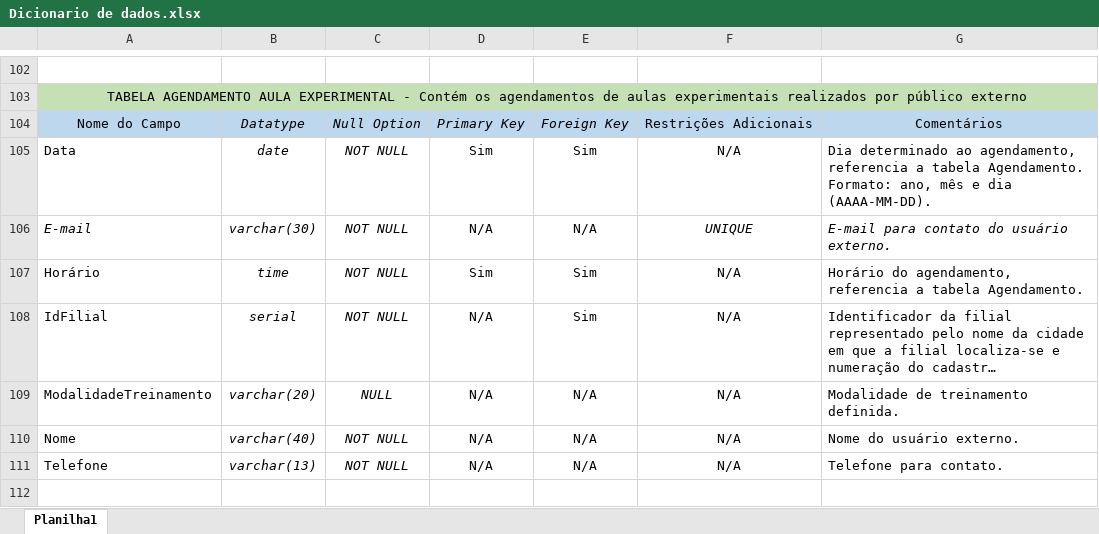
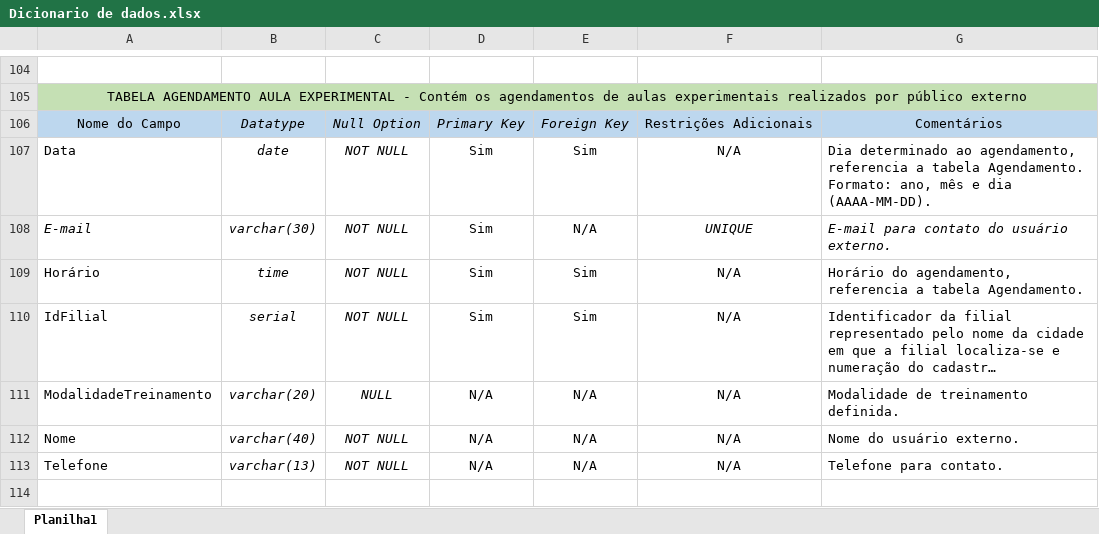
Before and after one commit to avipfitproject/project, an Excel workbook: Dicionario de dados.xlsx, sheet Planilha1, drawn as a sheet; only a part is shown, gaps mark what is left out; long unchanged cells end in …; values as stored, in another font and other column widths than the file's, no borders; addresses are those after the commit; the diff covers the shown part only; the diff names each change by its address in the sheet, - before the commit and + after, or states it on an @@ line.

```diff
--- a/Dicionario de dados.xlsx (sheet Planilha1)
+++ b/Dicionario de dados.xlsx (sheet Planilha1)
-D108: N/A
+D108: Sim
-D110: N/A
+D110: Sim
```
Also changed, not shown: 5 added rows, 1 removed row, 1 moved row and 12 edited cells elsewhere in this sheet, 2 other files.
